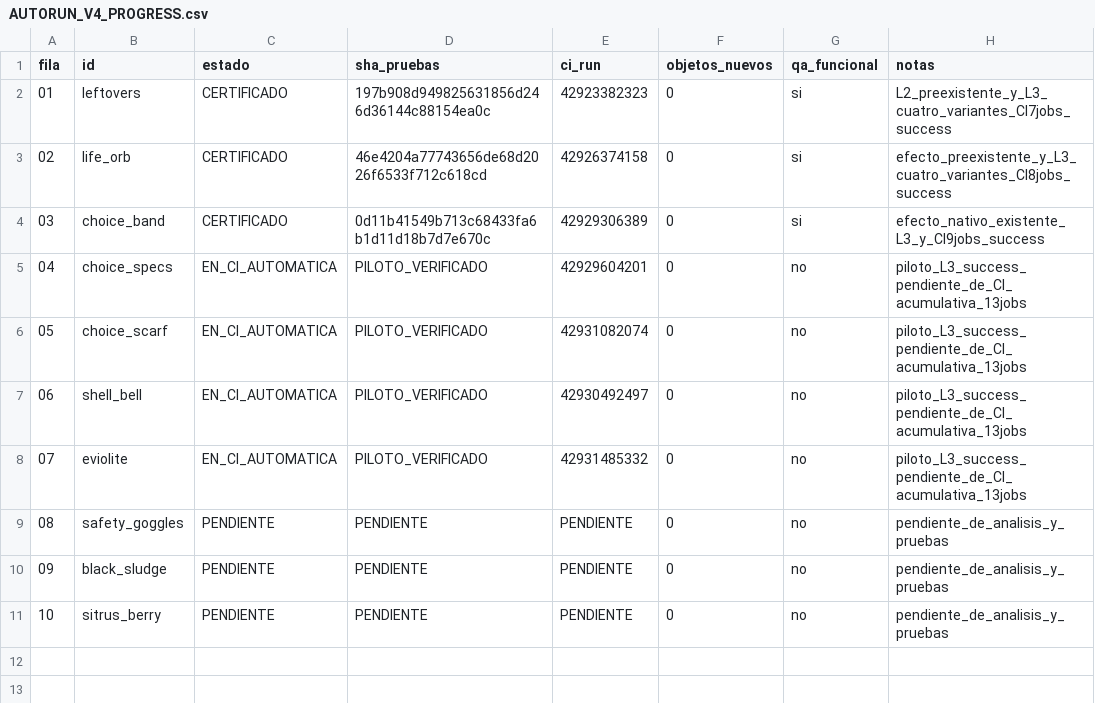
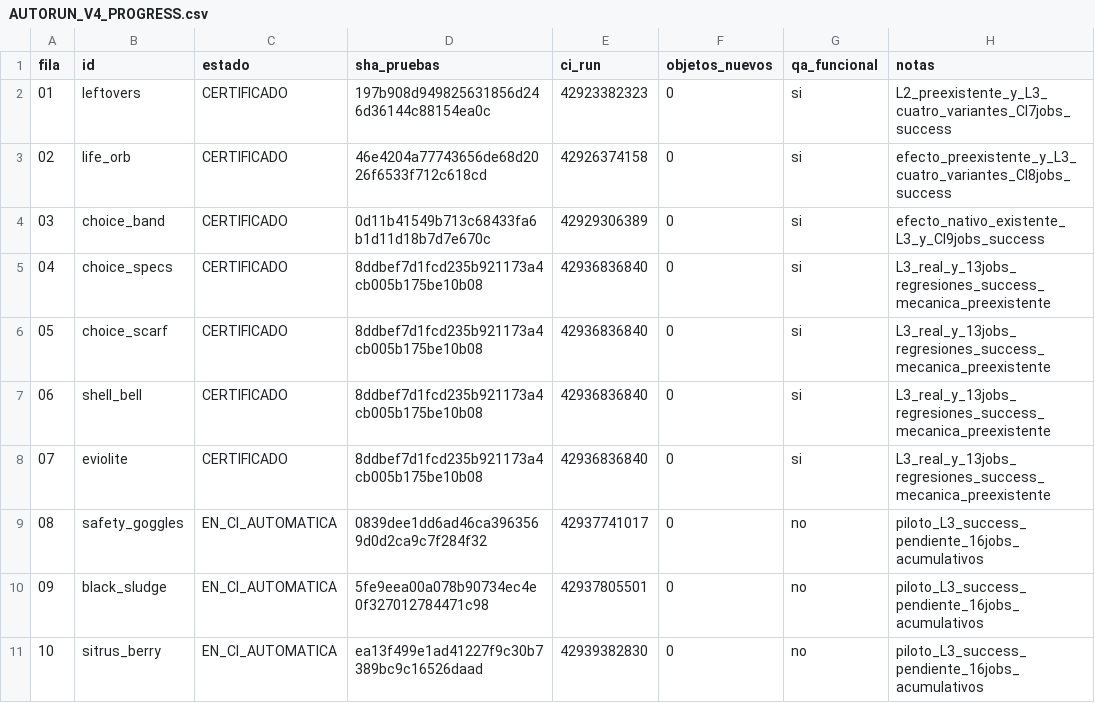
Before and after one commit to danielmariabardillo1412-creator/pokemon-calvo-, a CSV file: docs/coordination/items_parallel_v1/reports/W01/AUTORUN_V4_PROGRESS.csv, drawn as a sheet.

Commit message:
ci(W01): certify 7/10 and gate final three held items with all 16 regression jobs

```diff
--- a/docs/coordination/items_parallel_v1/reports/W01/AUTORUN_V4_PROGRESS.csv
+++ b/docs/coordination/items_parallel_v1/reports/W01/AUTORUN_V4_PROGRESS.csv
@@ -4,8 +4,8 @@ fila,id,estado,sha_pruebas,ci_run,objetos_nuevos,qa_funcional,notas
 03,choice_band,CERTIFICADO,0d11b41549b713c68433fa6b1d11d18b7d7e670c,42929306389,0,si,efecto_nativo_existente_L3_y_CI9jobs_success
-04,choice_specs,EN_CI_AUTOMATICA,PILOTO_VERIFICADO,42929604201,0,no,piloto_L3_success_pendiente_de_CI_acumulativa_13jobs
-05,choice_scarf,EN_CI_AUTOMATICA,PILOTO_VERIFICADO,42931082074,0,no,piloto_L3_success_pendiente_de_CI_acumulativa_13jobs
-06,shell_bell,EN_CI_AUTOMATICA,PILOTO_VERIFICADO,42930492497,0,no,piloto_L3_success_pendiente_de_CI_acumulativa_13jobs
-07,eviolite,EN_CI_AUTOMATICA,PILOTO_VERIFICADO,42931485332,0,no,piloto_L3_success_pendiente_de_CI_acumulativa_13jobs
-08,safety_goggles,PENDIENTE,PENDIENTE,PENDIENTE,0,no,pendiente_de_analisis_y_pruebas
-09,black_sludge,PENDIENTE,PENDIENTE,PENDIENTE,0,no,pendiente_de_analisis_y_pruebas
-10,sitrus_berry,PENDIENTE,PENDIENTE,PENDIENTE,0,no,pendiente_de_analisis_y_pruebas
+04,choice_specs,CERTIFICADO,8ddbef7d1fcd235b921173a4cb005b175be10b08,42936836840,0,si,L3_real_y_13jobs_regresiones_success_mecanica_preexistente
+05,choice_scarf,CERTIFICADO,8ddbef7d1fcd235b921173a4cb005b175be10b08,42936836840,0,si,L3_real_y_13jobs_regresiones_success_mecanica_preexistente
+06,shell_bell,CERTIFICADO,8ddbef7d1fcd235b921173a4cb005b175be10b08,42936836840,0,si,L3_real_y_13jobs_regresiones_success_mecanica_preexistente
+07,eviolite,CERTIFICADO,8ddbef7d1fcd235b921173a4cb005b175be10b08,42936836840,0,si,L3_real_y_13jobs_regresiones_success_mecanica_preexistente
+08,safety_goggles,EN_CI_AUTOMATICA,0839dee1dd6ad46ca3963569d0d2ca9c7f284f32,42937741017,0,no,piloto_L3_success_pendiente_16jobs_acumulativos
+09,black_sludge,EN_CI_AUTOMATICA,5fe9eea00a078b90734ec4e0f327012784471c98,42937805501,0,no,piloto_L3_success_pendiente_16jobs_acumulativos
+10,sitrus_berry,EN_CI_AUTOMATICA,ea13f499e1ad41227f9c30b7389bc9c16526daad,42939382830,0,no,piloto_L3_success_pendiente_16jobs_acumulativos
```
Also changed, not shown: 3 other files.
